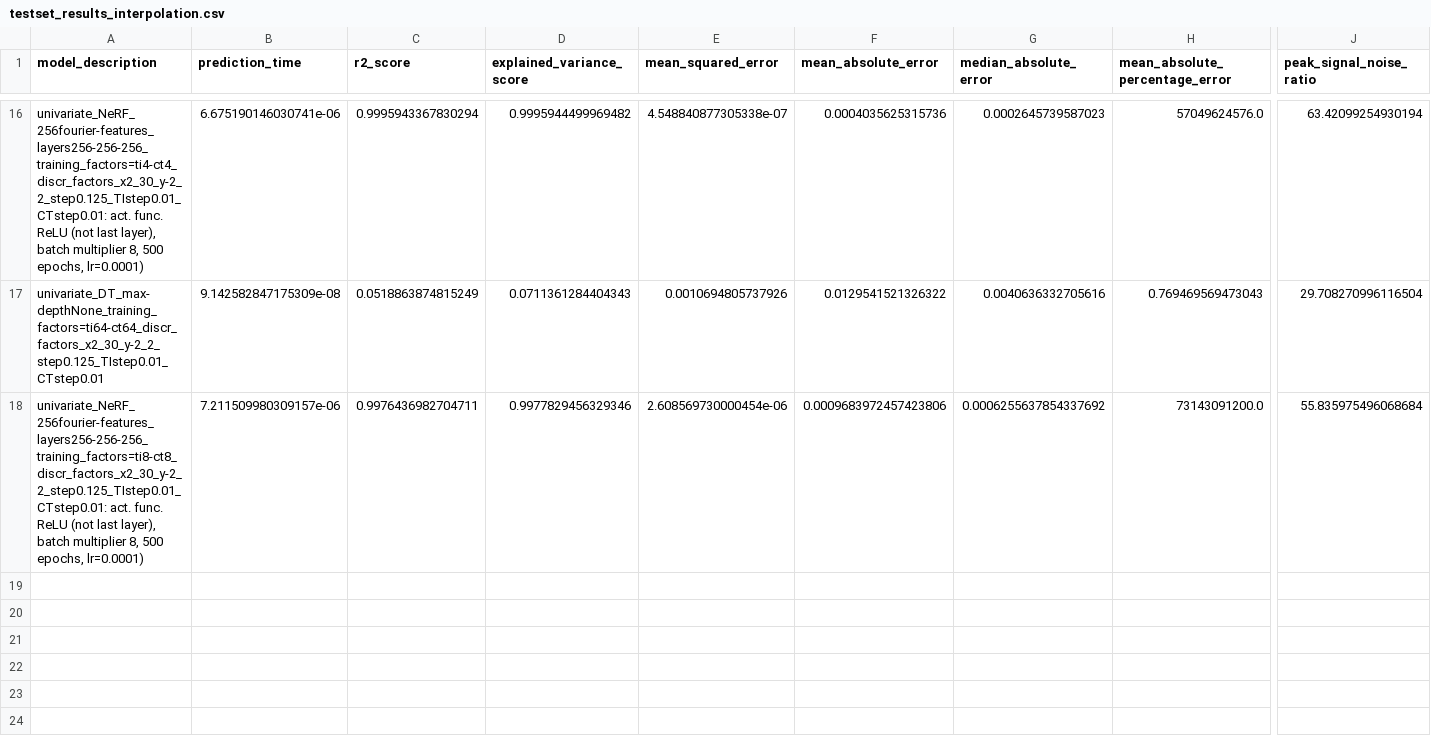
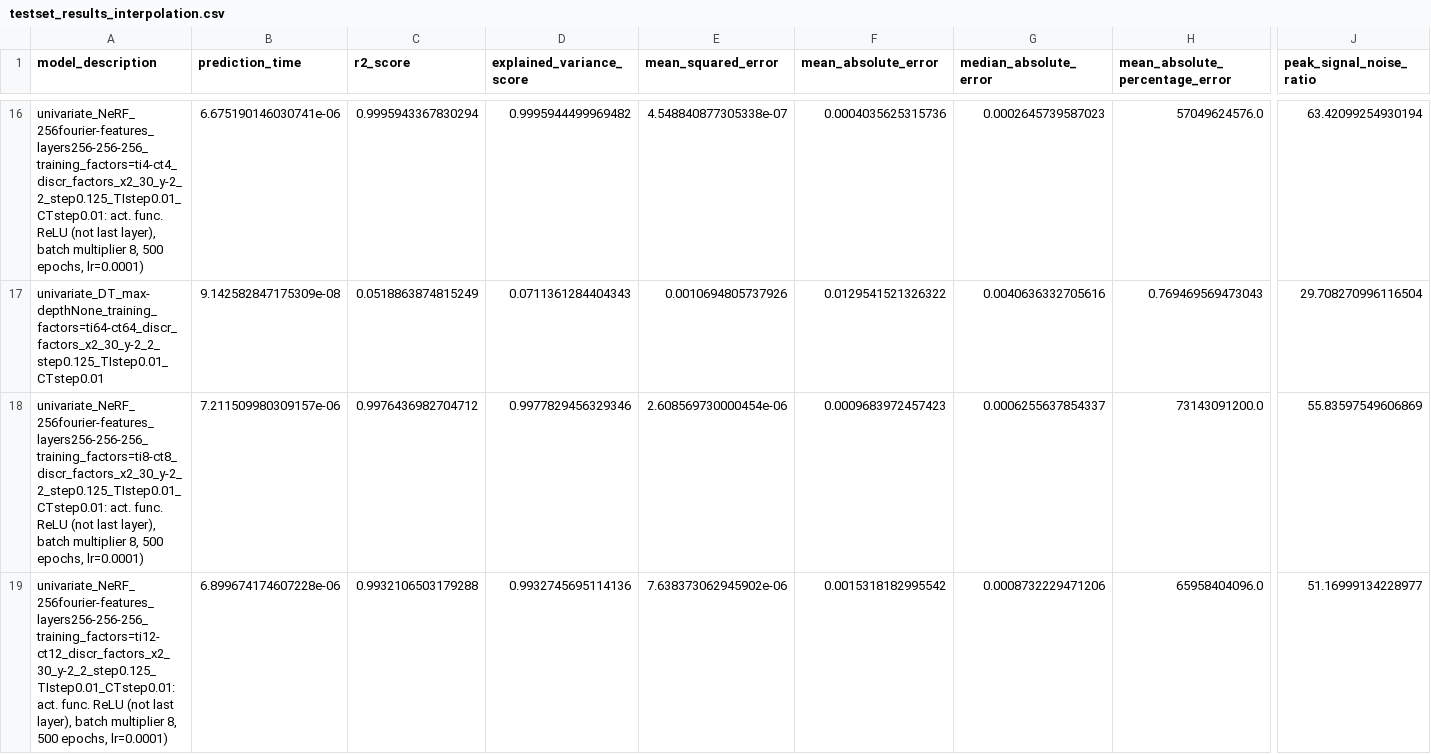
Before and after one commit to NiccoloMorabito/Ainslie-surrogate, a CSV file: metrics/final_results/testset_results_interpolation.csv, drawn as a sheet; only a part is shown, gaps mark what is left out; rows hold the shown columns only; the diff covers the shown part only; the diff names each change by its address in the sheet, - before the commit and + after, or states it on an @@ line.

Commit message:
New NeRF architecture for many interpolation experiments

```diff
--- a/metrics/final_results/testset_results_interpolation.csv
+++ b/metrics/final_results/testset_results_interpolation.csv
-C18 (r2_score): 0.9976436982704711
+C18 (r2_score): 0.9976436982704712
-F18 (mean_absolute_error): 0.0009683972457423806
+F18 (mean_absolute_error): 0.0009683972457423
-G18 (median_absolute_error): 0.0006255637854337692
+G18 (median_absolute_error): 0.0006255637854337
-J18 (peak_signal_noise_ratio): 55.835975496068684
+J18 (peak_signal_noise_ratio): 55.83597549606869
+row 19: univariate_NeRF_256fourier-features_layers256-256-256_training_factors=ti12-ct12_discr_factors_x2_30_y-2_2_step0.125_TIstep0.01_CTstep0.01: act. func. ReLU (not last layer), batch multiplier 8, 500 epochs, lr=0.0001) | 6.899674174607228e-06 | 0.9932106503179288 | 0.9932745695114136 | 7.638373062945902e-06 | 0.0015318182995542 | 0.0008732229471206 | 65958404096.0 | 51.16999134228977
```
Also changed, not shown: 2 added rows elsewhere in this file, metrics/final_results/testset_results_interpolation_coords.csv, metrics/final_results/trainset_results_interpolation.csv, 10 other files.
